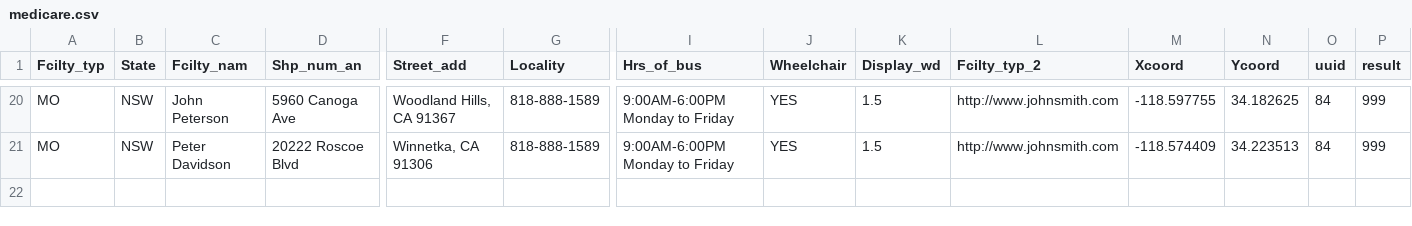
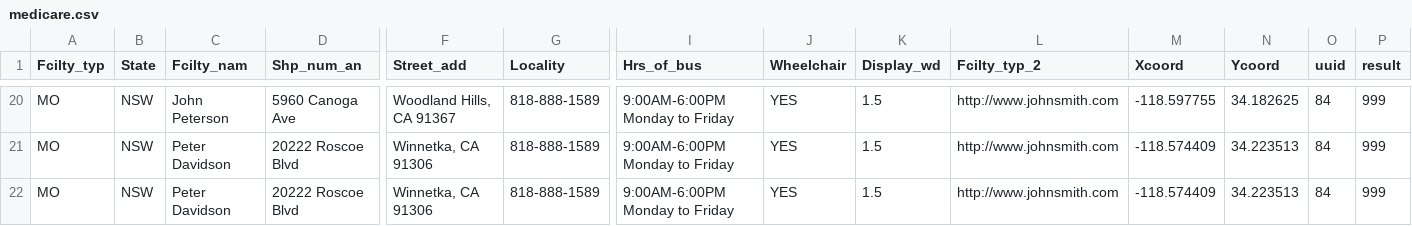
Before and after one commit to parva-sunamerica/Google-Maps, a CSV file: medicare.csv, drawn as a sheet; only a part is shown, gaps mark what is left out; rows hold the shown columns only; the diff names each change by its address in the sheet, - before the commit and + after, or states it on an @@ line.

Commit message:
update

```diff
--- a/medicare.csv
+++ b/medicare.csv
+row 22: MO | NSW | Peter Davidson | 20222 Roscoe Blvd | Winnetka, CA 91306 | 818-888-1589 | 9:00AM-6:00PM Monday to Friday | YES | 1.5 | http://www.johnsmith.com | -118.574409 | 34.223513 | 84 | 999
```
